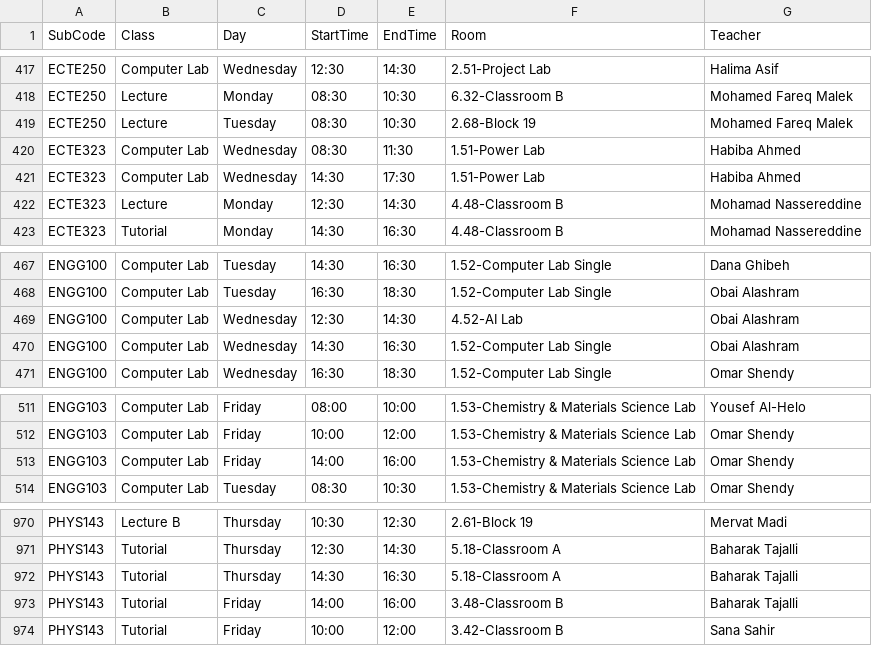
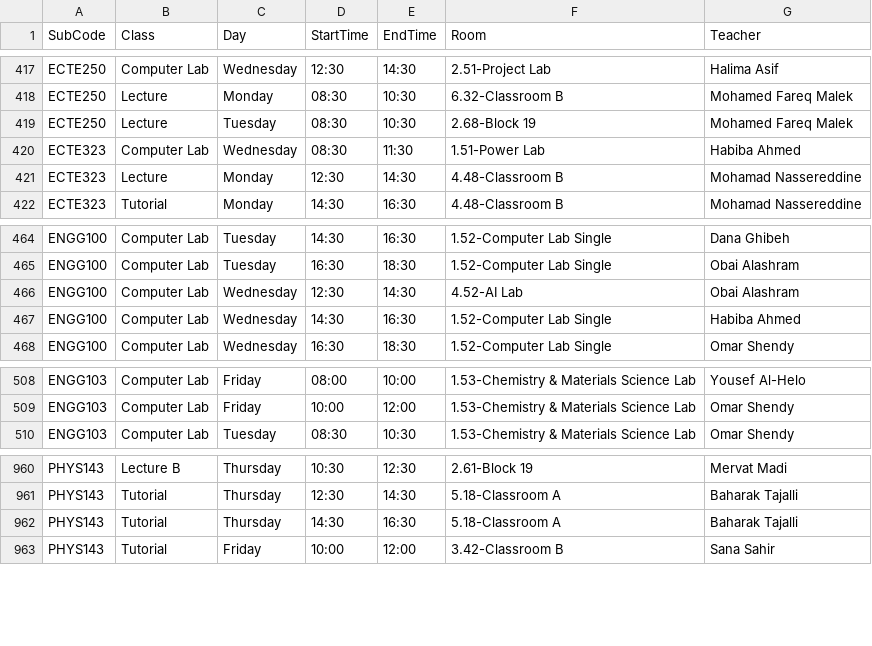
Before and after one commit to tahayparker/vacansee, a CSV file: public/classes.csv, drawn as a sheet; only a part is shown, gaps mark what is left out; the diff covers the shown part only.

```diff
--- a/public/classes.csv
+++ b/public/classes.csv
@@ -420,3 +420,2 @@ ECTE250,Lecture,Tuesday,08:30,10:30,2.68-Block 19,Mohamed Fareq Malek
 ECTE323,Computer Lab,Wednesday,08:30,11:30,1.51-Power Lab,Habiba Ahmed
-ECTE323,Computer Lab,Wednesday,14:30,17:30,1.51-Power Lab,Habiba Ahmed
 ECTE323,Lecture,Monday,12:30,14:30,4.48-Classroom B,Mohamad Nassereddine
@@ -469,3 +466,3 @@ ENGG100,Computer Lab,Tuesday,16:30,18:30,1.52-Computer Lab Single,Obai Alashram
 ENGG100,Computer Lab,Wednesday,12:30,14:30,4.52-AI Lab,Obai Alashram
-ENGG100,Computer Lab,Wednesday,14:30,16:30,1.52-Computer Lab Single,Obai Alashram
+ENGG100,Computer Lab,Wednesday,14:30,16:30,1.52-Computer Lab Single,Habiba Ahmed
 ENGG100,Computer Lab,Wednesday,16:30,18:30,1.52-Computer Lab Single,Omar Shendy
@@ -512,3 +509,2 @@ ENGG103,Computer Lab,Friday,08:00,10:00,1.53-Chemistry & Materials Science Lab,Y
 ENGG103,Computer Lab,Friday,10:00,12:00,1.53-Chemistry & Materials Science Lab,Omar Shendy
-ENGG103,Computer Lab,Friday,14:00,16:00,1.53-Chemistry & Materials Science Lab,Omar Shendy
 ENGG103,Computer Lab,Tuesday,08:30,10:30,1.53-Chemistry & Materials Science Lab,Omar Shendy
@@ -972,3 +962,2 @@ PHYS143,Tutorial,Thursday,12:30,14:30,5.18-Classroom A,Baharak Tajalli
 PHYS143,Tutorial,Thursday,14:30,16:30,5.18-Classroom A,Baharak Tajalli
-PHYS143,Tutorial,Friday,14:00,16:00,3.48-Classroom B,Baharak Tajalli
 PHYS143,Tutorial,Friday,10:00,12:00,3.42-Classroom B,Sana Sahir
```
Also changed, not shown: 1 added row, 9 removed rows and 1 edited cell elsewhere in this file, 1 other file.
